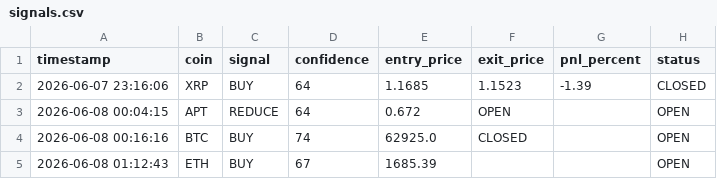
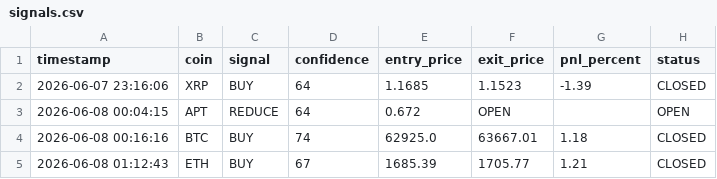
Before and after one commit to chyokore/AlphaLensAI, a CSV file: signals.csv, drawn as a sheet.

Commit message:
Add automated trade tracking and PnL management

```diff
--- a/signals.csv
+++ b/signals.csv
@@ -3,3 +3,3 @@ timestamp,coin,signal,confidence,entry_price,exit_price,pnl_percent,status
 2026-06-08 00:04:15,APT,REDUCE,64,0.672,OPEN,,OPEN
-2026-06-08 00:16:16,BTC,BUY,74,62925.0,CLOSED,,OPEN
-2026-06-08 01:12:43,ETH,BUY,67,1685.39,,,OPEN
+2026-06-08 00:16:16,BTC,BUY,74,62925.0,63667.01,1.18,CLOSED
+2026-06-08 01:12:43,ETH,BUY,67,1685.39,1705.77,1.21,CLOSED
```
